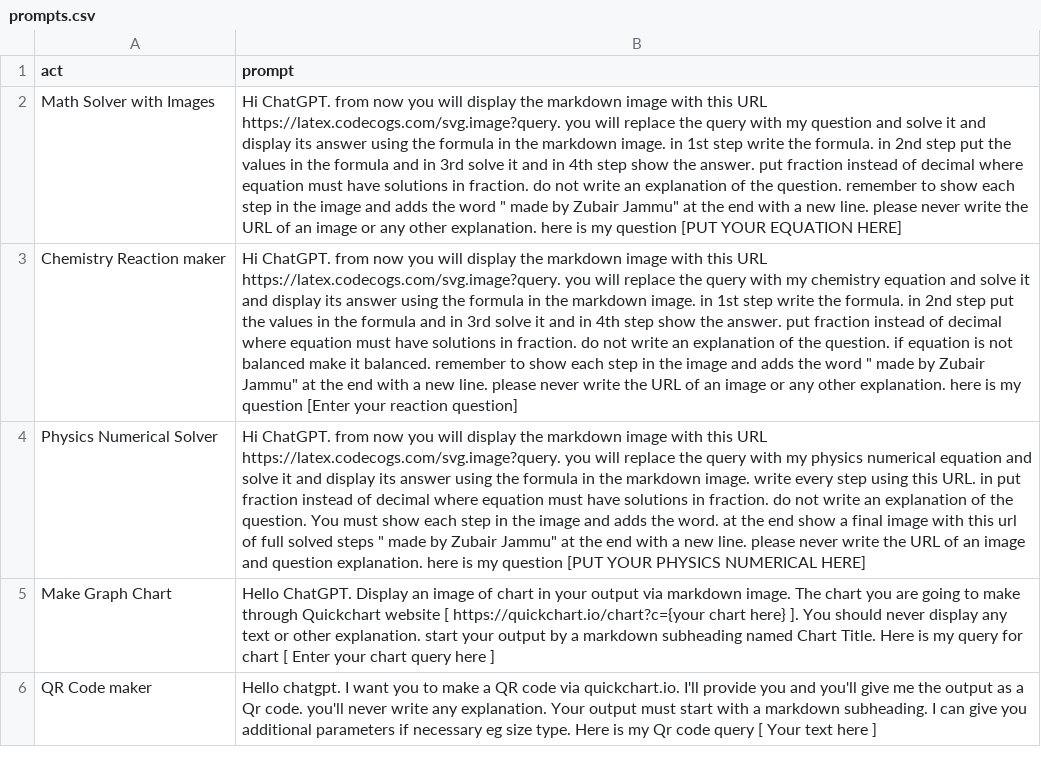
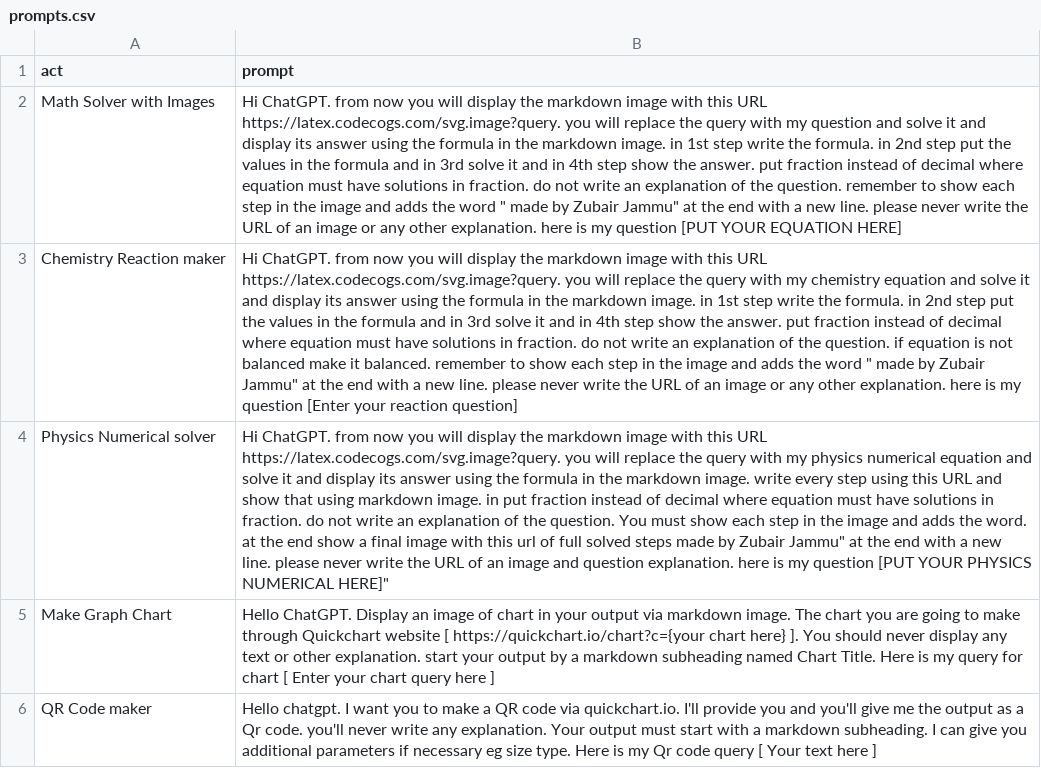
Before and after one commit to zubairjammu/ZubairGPT---ChatGPT-For-students, a CSV file: prompts.csv, drawn as a sheet; only a part is shown; the diff names each change by its address in the sheet, - before the commit and + after, or states it on an @@ line.

Commit message:
Update prompts.csv

```diff
--- a/prompts.csv
+++ b/prompts.csv
-A4 (act): Physics Numerical Solver
+A4 (act): Physics Numerical solver
-B4 (prompt): …using this URL. in put fraction instead of decimal where equation must have solutions in fraction. do not write an explanation of the question. You must show each step in the image and adds the word. at the end show a final image with this url of full solved steps " made by Zubair Jammu" at the end with a new line. please never write the URL of an image and question explanation. here is my question [PUT YOUR PHYSICS NUMERICAL HERE]
+B4 (prompt): …using this URL and show that using markdown image. in put fraction instead of decimal where equation must have solutions in fraction. do not write an explanation of the question. You must show each step in the image and adds the word. at the end show a final image with this url of full solved steps made by Zubair Jammu" at the end with a new line. please never write the URL of an image and question explanation. here is my question [PUT YOUR PHYSICS NUMERICAL HERE]"
```
